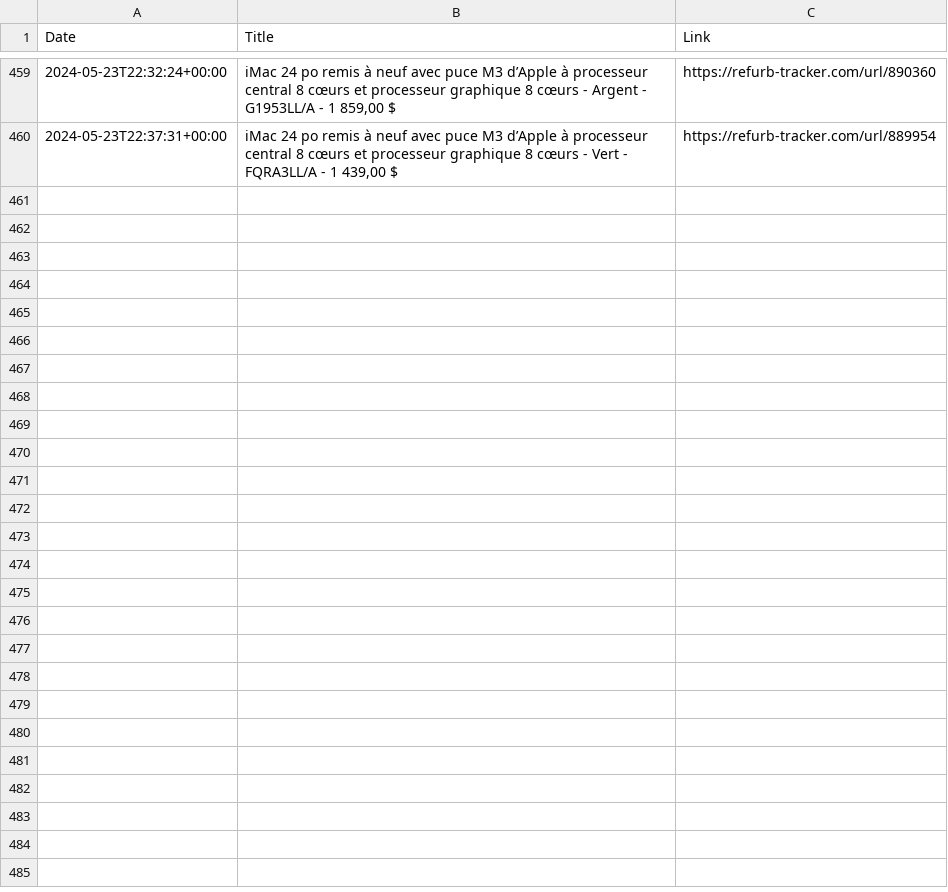
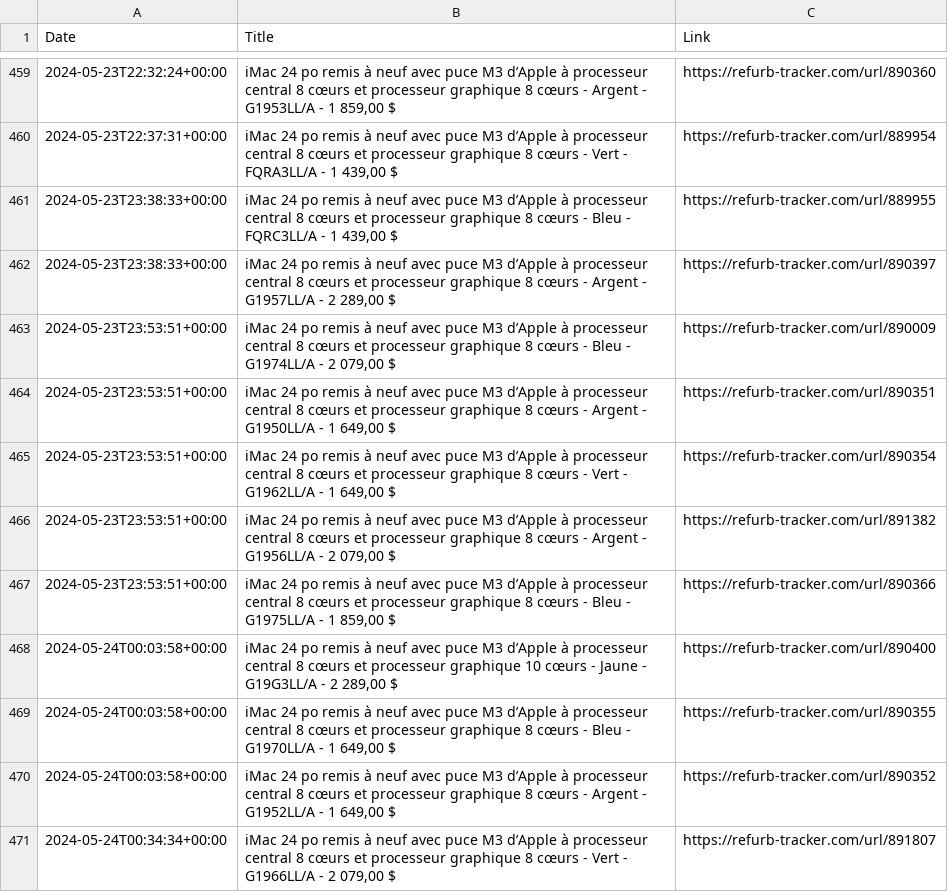
Before and after one commit to felconmar/refurb-tracker-history, a CSV file: data/xf/refurb_tracker_imac.csv, drawn as a sheet; only a part is shown, gaps mark what is left out.

```diff
--- a/data/xf/refurb_tracker_imac.csv
+++ b/data/xf/refurb_tracker_imac.csv
@@ -460 +460,12 @@ Date,Title,Link
 2024-05-23T22:37:31+00:00,"iMac 24 po remis à neuf avec puce M3 d’Apple à processeur central 8 cœurs et processeur graphique 8 cœurs - Vert - FQRA3LL/A - 1 439,00 $",https://refurb-tracker.com/url/889954
+2024-05-23T23:38:33+00:00,"iMac 24 po remis à neuf avec puce M3 d’Apple à processeur central 8 cœurs et processeur graphique 8 cœurs - Bleu - FQRC3LL/A - 1 439,00 $",https://refurb-tracker.com/url/889955
+2024-05-23T23:38:33+00:00,"iMac 24 po remis à neuf avec puce M3 d’Apple à processeur central 8 cœurs et processeur graphique 8 cœurs - Argent - G1957LL/A - 2 289,00 $",https://refurb-tracker.com/url/890397
+2024-05-23T23:53:51+00:00,"iMac 24 po remis à neuf avec puce M3 d’Apple à processeur central 8 cœurs et processeur graphique 8 cœurs - Bleu - G1974LL/A - 2 079,00 $",https://refurb-tracker.com/url/890009
+2024-05-23T23:53:51+00:00,"iMac 24 po remis à neuf avec puce M3 d’Apple à processeur central 8 cœurs et processeur graphique 8 cœurs - Argent - G1950LL/A - 1 649,00 $",https://refurb-tracker.com/url/890351
+2024-05-23T23:53:51+00:00,"iMac 24 po remis à neuf avec puce M3 d’Apple à processeur central 8 cœurs et processeur graphique 8 cœurs - Vert - G1962LL/A - 1 649,00 $",https://refurb-tracker.com/url/890354
+2024-05-23T23:53:51+00:00,"iMac 24 po remis à neuf avec puce M3 d’Apple à processeur central 8 cœurs et processeur graphique 8 cœurs - Argent - G1956LL/A - 2 079,00 $",https://refurb-tracker.com/url/891382
+2024-05-23T23:53:51+00:00,"iMac 24 po remis à neuf avec puce M3 d’Apple à processeur central 8 cœurs et processeur graphique 8 cœurs - Bleu - G1975LL/A - 1 859,00 $",https://refurb-tracker.com/url/890366
+2024-05-24T00:03:58+00:00,"iMac 24 po remis à neuf avec puce M3 d’Apple à processeur central 8 cœurs et processeur graphique 10 cœurs - Jaune - G19G3LL/A - 2 289,00 $",https://refurb-tracker.com/url/890400
+2024-05-24T00:03:58+00:00,"iMac 24 po remis à neuf avec puce M3 d’Apple à processeur central 8 cœurs et processeur graphique 8 cœurs - Bleu - G1970LL/A - 1 649,00 $",https://refurb-tracker.com/url/890355
+2024-05-24T00:03:58+00:00,"iMac 24 po remis à neuf avec puce M3 d’Apple à processeur central 8 cœurs et processeur graphique 8 cœurs - Argent - G1952LL/A - 1 649,00 $",https://refurb-tracker.com/url/890352
+2024-05-24T00:34:34+00:00,"iMac 24 po remis à neuf avec puce M3 d’Apple à processeur central 8 cœurs et processeur graphique 8 cœurs - Vert - G1966LL/A - 2 079,00 $",https://refurb-tracker.com/url/891807
```
Also changed, not shown: data/ca/refurb_tracker_imac.csv, data/ca/refurb_tracker_macbookpro.csv, 4 other files.
